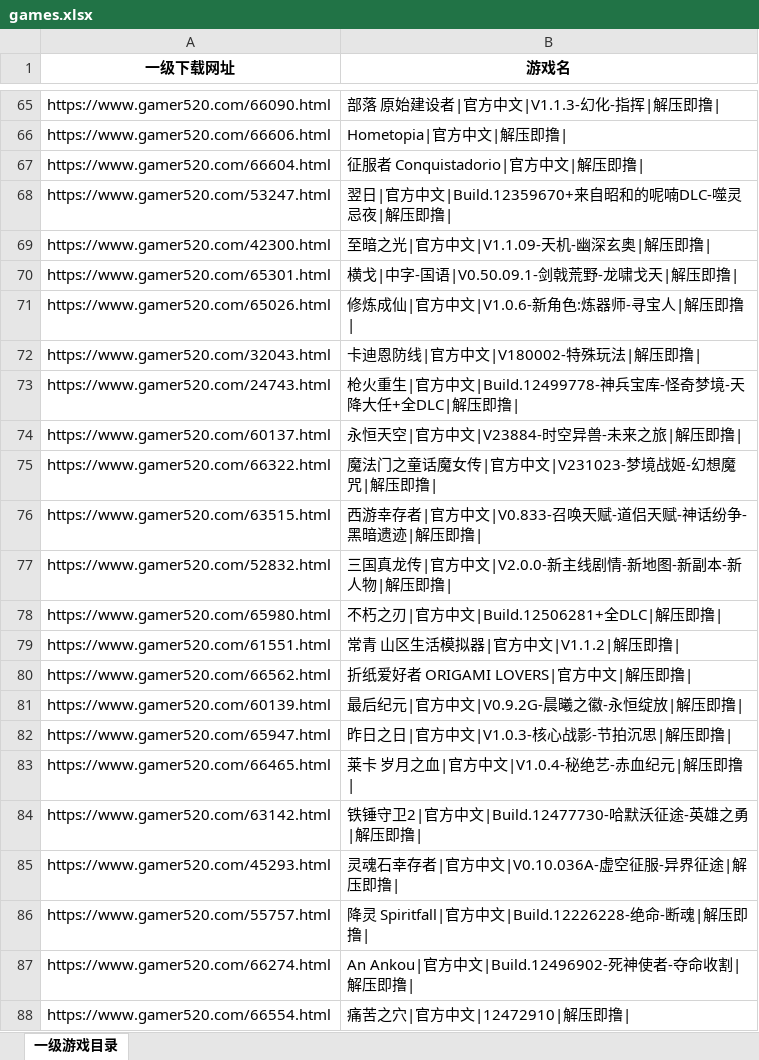
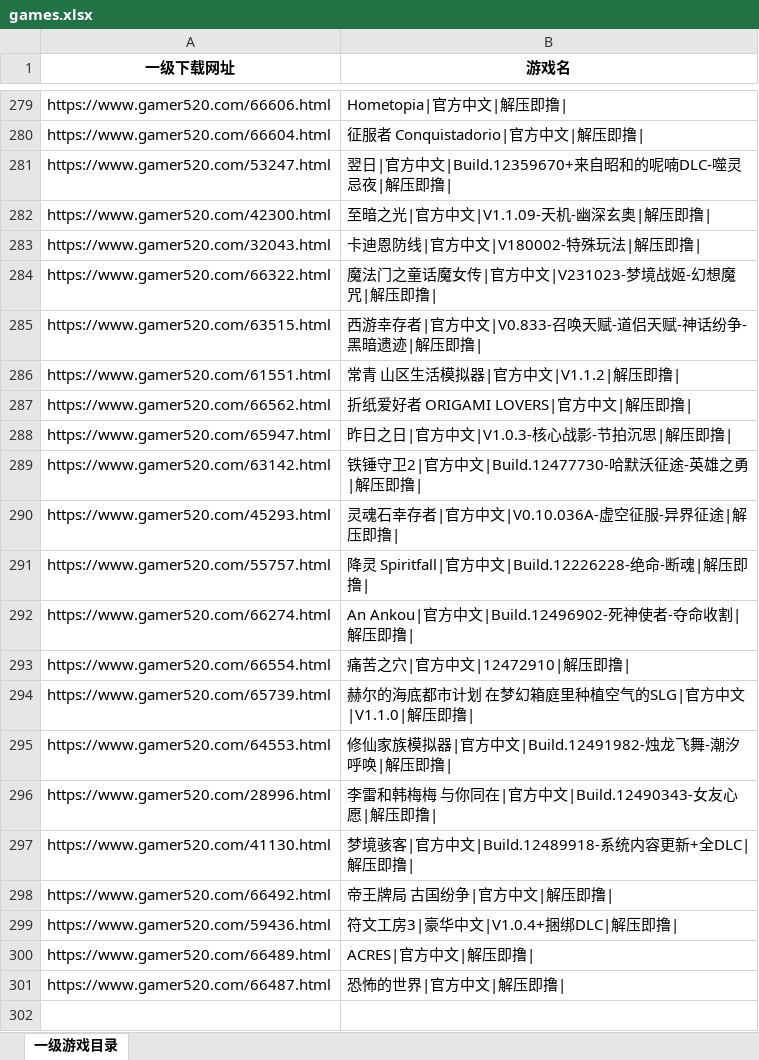
Before and after one commit to easy12138s/pythonProject, an Excel workbook: 网络爬虫/JS逆向/gamer520/games.xlsx, sheet 一级游戏目录, drawn as a sheet; only a part is shown, gaps mark what is left out; the shorter side is filled out with more unchanged rows; values as stored, in another font and other column widths than the file's, no borders; removed rows and columns are numbered as before the commit, all else as after; the diff covers the shown part only; the diff names each change by its address in the sheet, - before the commit and + after, or states it on an @@ line.

```diff
--- a/网络爬虫/JS逆向/gamer520/games.xlsx (sheet 一级游戏目录)
+++ b/网络爬虫/JS逆向/gamer520/games.xlsx (sheet 一级游戏目录)
-row 65: https://www.gamer520.com/66090.html | 部落 原始建设者|官方中文|V1.1.3-幻化-指挥|解压即撸
-row 70: https://www.gamer520.com/65301.html | 横戈|中字-国语|V0.50.09.1-剑戟荒野-龙啸戈天|解压即撸
-row 71: https://www.gamer520.com/65026.html | 修炼成仙|官方中文|V1.0.6-新角色:炼器师-寻宝人|解压即撸
-row 73: https://www.gamer520.com/24743.html | 枪火重生|官方中文|Build.12499778-神兵宝库-怪奇梦境-天降大任+全DLC|解压即撸
-row 74: https://www.gamer520.com/60137.html | 永恒天空|官方中文|V23884-时空异兽-未来之旅|解压即撸
-row 77: https://www.gamer520.com/52832.html | 三国真龙传|官方中文|V2.0.0-新主线剧情-新地图-新副本-新人物|解压即撸
-row 78: https://www.gamer520.com/65980.html | 不朽之刃|官方中文|Build.12506281+全DLC|解压即撸
-row 81: https://www.gamer520.com/60139.html | 最后纪元|官方中文|V0.9.2G-晨曦之徽-永恒绽放|解压即撸
-row 83: https://www.gamer520.com/66465.html | 莱卡 岁月之血|官方中文|V1.0.4-秘绝艺-赤血纪元|解压即撸
```
Also changed, not shown: 241 added rows, 682 removed rows and 1 edited cell elsewhere in this sheet, 2 other files.
